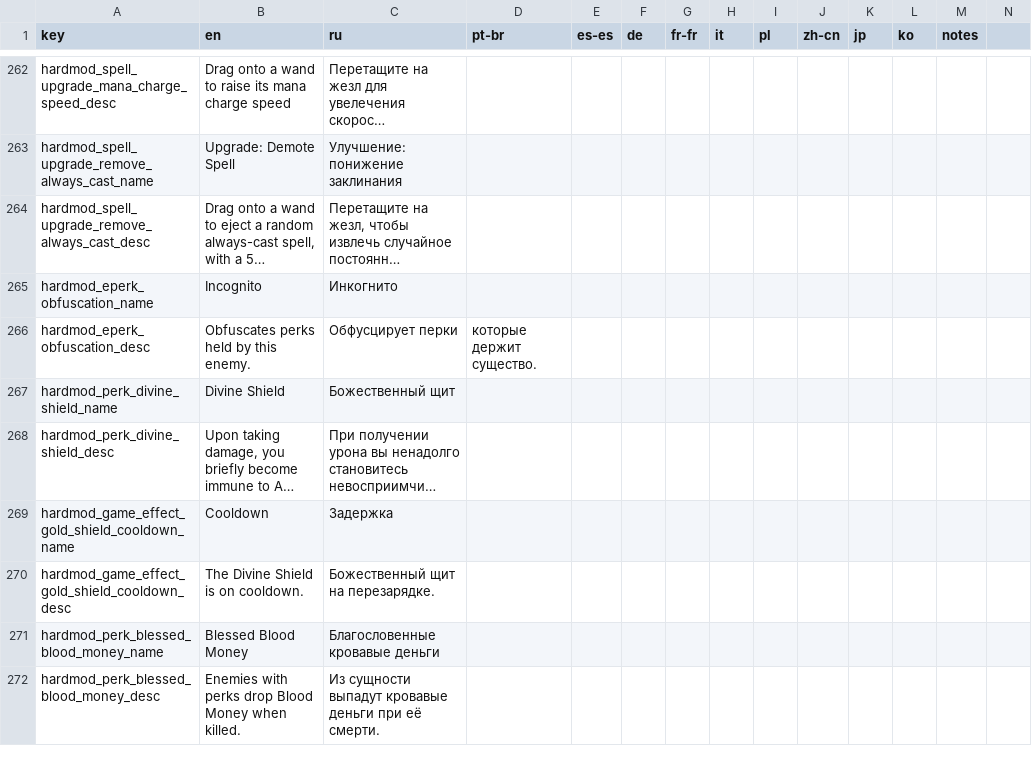
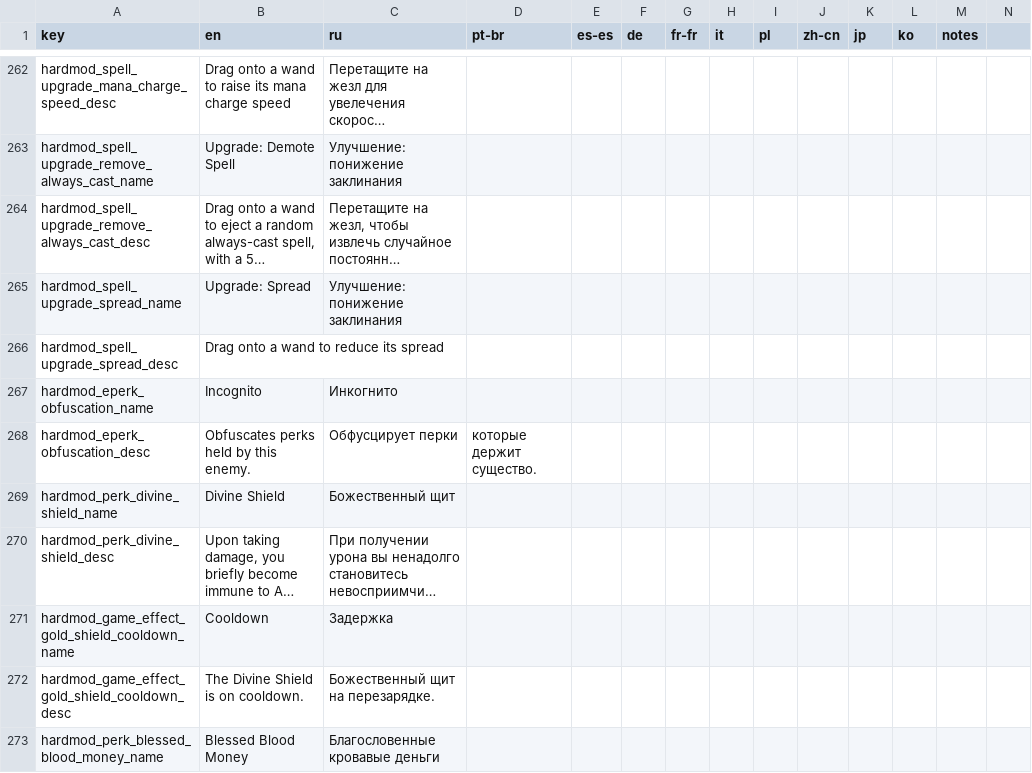
Before and after one commit to lamia-zamia/noita.hardmod, a CSV file: files/translations/core.csv, drawn as a sheet; only a part is shown, gaps mark what is left out; the shorter side is filled out with more unchanged rows; long unchanged cells end in …; rows hold the shown columns only; the diff names each change by its address in the sheet, - before the commit and + after, or states it on an @@ line.

Commit message:
add Upgrade Spread spell

```diff
--- a/files/translations/core.csv
+++ b/files/translations/core.csv
+row 265: hardmod_spell_upgrade_spread_name | Upgrade: Spread | Улучшение: понижение заклинания
+row 266: hardmod_spell_upgrade_spread_desc | Drag onto a wand to reduce its spread
```
Also changed, not shown: 6 other files.
